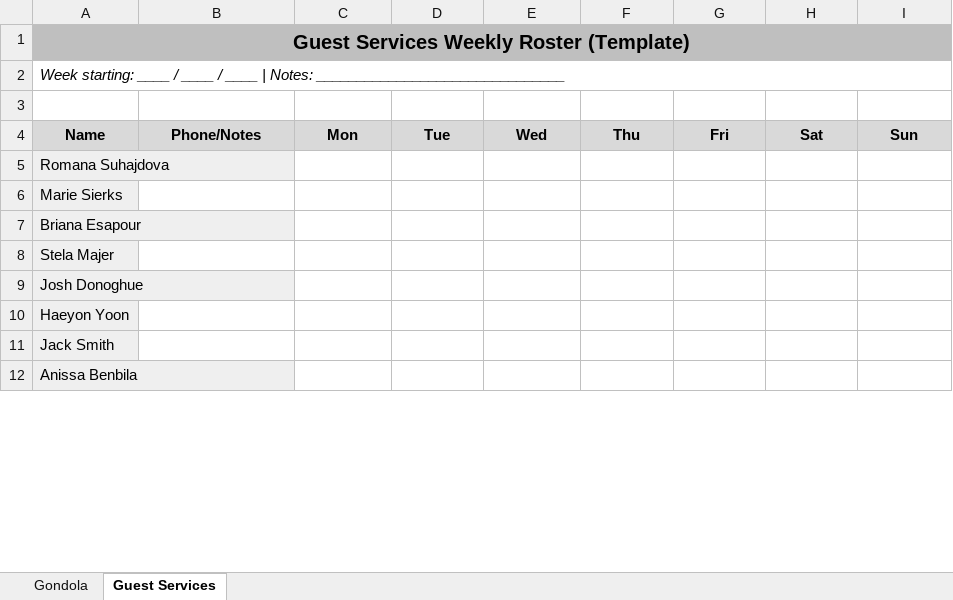
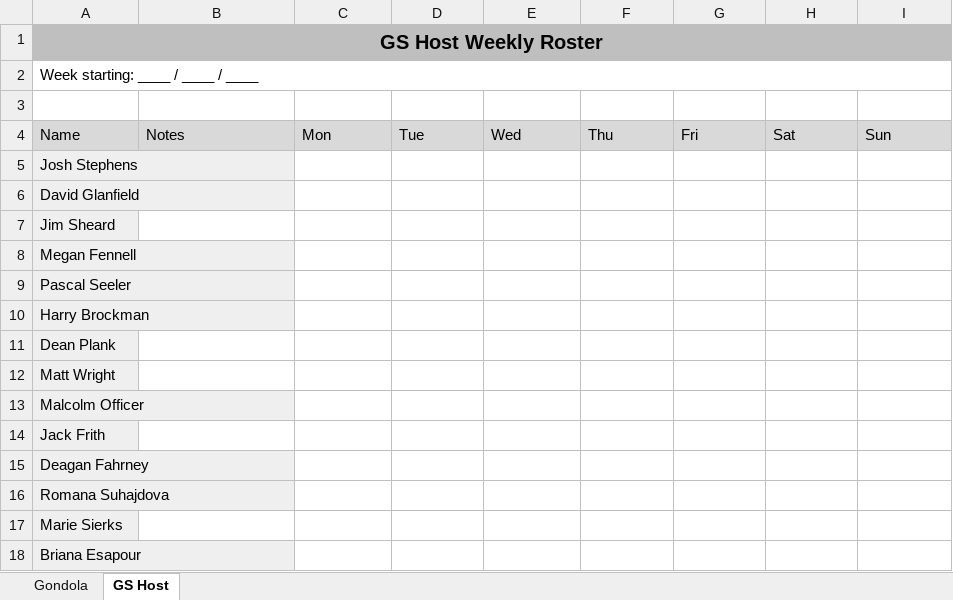
Before and after one commit to deansplank/Rostering, an Excel workbook: roster_template_FINAL.xlsx, sheet GS Host, drawn as a sheet; only a part is shown; the shorter side is filled out with more unchanged rows; values as stored, in another font and other column widths than the file's, no borders; the diff covers the shown part only; the diff names each change by its address in the sheet, - before the commit and + after, or states it on an @@ line.

Commit message:
V1: working Streamlit roster generator with Excel export

```diff
--- a/roster_template_FINAL.xlsx (sheet GS Host)
+++ b/roster_template_FINAL.xlsx (sheet GS Host)
-sheet tab: Guest Services
+sheet tab: GS Host
-A1: Guest Services Weekly Roster (Template)
+A1: GS Host Weekly Roster
-A2: …/ ____ | Notes: _______________________________
+A2: …/ ____
-A2 italic: on
+A2 italic: off
@@ A4:I4 bold: on → off, alignment: center → left @@
-B4: Phone/Notes
+B4: Notes
+row 5: Josh Stephens
+row 6: David Glanfield
+row 7: Jim Sheard
+row 8: Megan Fennell
@@ row 13 moved to row 9: Pascal Seeler @@
+row 10: Harry Brockman
+row 11: Dean Plank
+row 12: Matt Wright
@@ row 14 moved to row 13: Malcolm Officer @@
@@ row 15 moved to row 14: Jack Frith @@
+row 15: Deagan Fahrney
```
Also changed, not shown: 6 removed rows, 3 edited cells, cell formats and merged cells elsewhere in this sheet, sheet Gondola, 5 other files.
